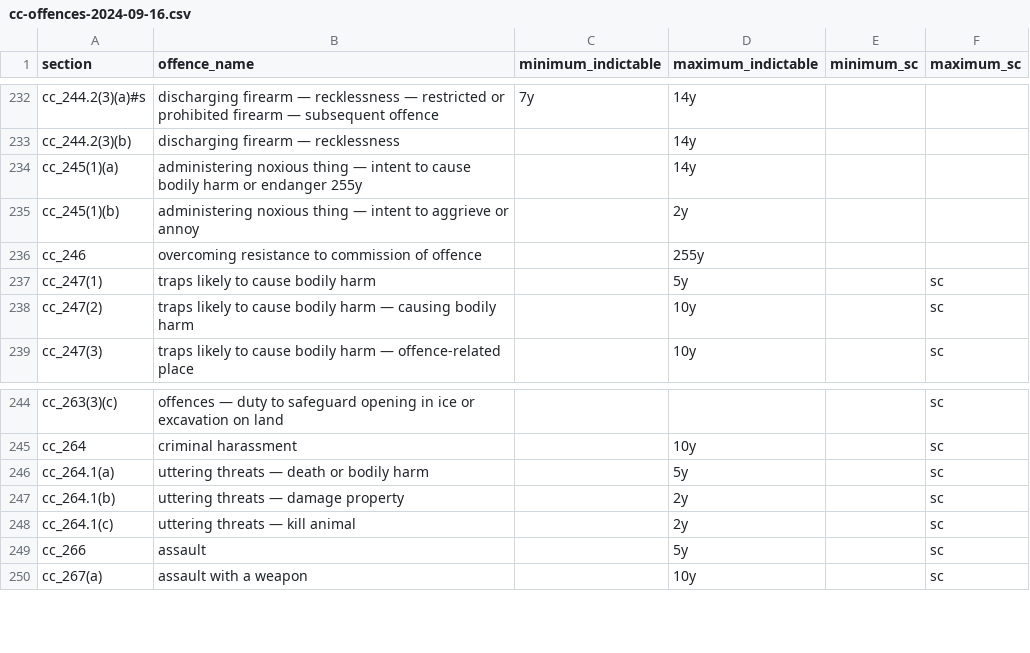
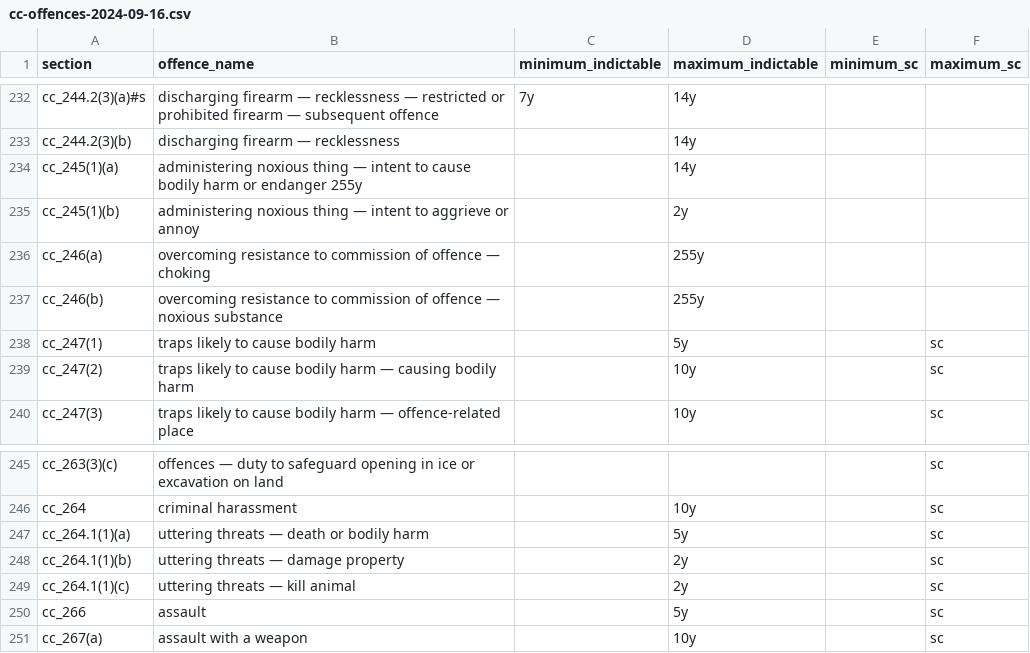
Before and after one commit to 646e62/criminal-code-tools, a CSV file: src/criminal-code-offence-parser/data/cc-offences-2024-09-16.csv, drawn as a sheet; only a part is shown, gaps mark what is left out.

```diff
--- a/src/criminal-code-offence-parser/data/cc-offences-2024-09-16.csv
+++ b/src/criminal-code-offence-parser/data/cc-offences-2024-09-16.csv
@@ -235,3 +235,4 @@ cc_245(1)(a),administering noxious thing — intent to cause bodily harm or enda
 cc_245(1)(b),administering noxious thing — intent to aggrieve or annoy,,2y,,
-cc_246,overcoming resistance to commission of offence,,255y,,
+cc_246(a),overcoming resistance to commission of offence — choking,,255y,,
+cc_246(b),overcoming resistance to commission of offence — noxious substance,,255y,,
 cc_247(1),traps likely to cause bodily harm,,5y,,sc
@@ -245,5 +246,5 @@ cc_263(3)(c),offences — duty to safeguard opening in ice or excavation on land
 cc_264,criminal harassment,,10y,,sc
-cc_264.1(a),uttering threats — death or bodily harm,,5y,,sc
-cc_264.1(b),uttering threats — damage property,,2y,,sc
-cc_264.1(c),uttering threats — kill animal,,2y,,sc
+cc_264.1(1)(a),uttering threats — death or bodily harm,,5y,,sc
+cc_264.1(1)(b),uttering threats — damage property,,2y,,sc
+cc_264.1(1)(c),uttering threats — kill animal,,2y,,sc
 cc_266,assault,,5y,,sc
```
Also changed, not shown: src/criminal-code-offence-parser/data/sentencing-data/abcj_reported_sentences.csv, src/criminal-code-offence-parser/data/sentencing-data/mbpc_reported_sentences.csv, 5 other files.
